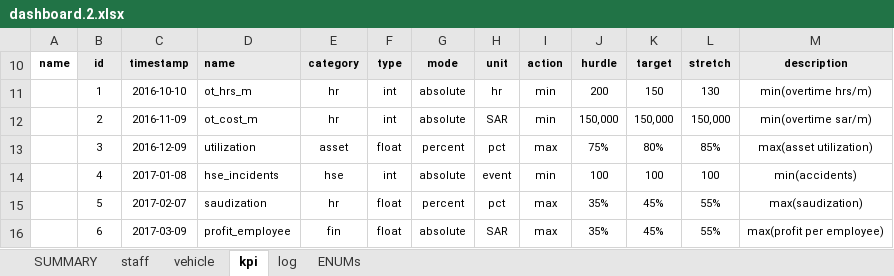
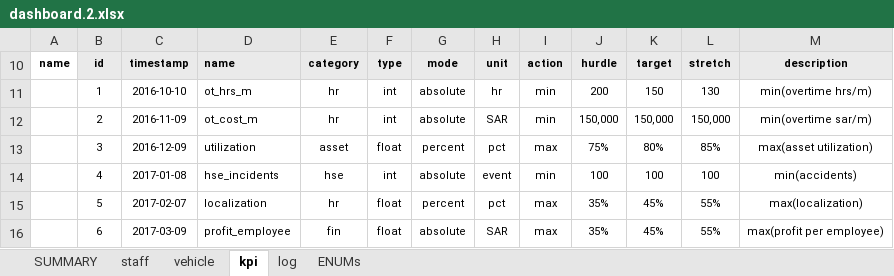
Before and after one commit to shakfu/polylab, an Excel workbook: xl/dashboard/dashboard.2.xlsx, sheet kpi, drawn as a sheet; values as stored, in another font and other column widths than the file's, no borders; table styles not drawn; the diff names each change by its address in the sheet, - before the commit and + after, or states it on an @@ line.

```diff
--- a/xl/dashboard/dashboard.2.xlsx (sheet kpi)
+++ b/xl/dashboard/dashboard.2.xlsx (sheet kpi)
-D15 (name): saudization
+D15 (name): localization
-M15 (description): max(saudization)
+M15 (description): max(localization)
```
Also changed, not shown: sheet SUMMARY, sheet staff, sheet log, formulas that keep their value, xl/dashboard/dashboard.0.xlsx, xl/dashboard/dashboard.3.xlsx, 4 other files.
